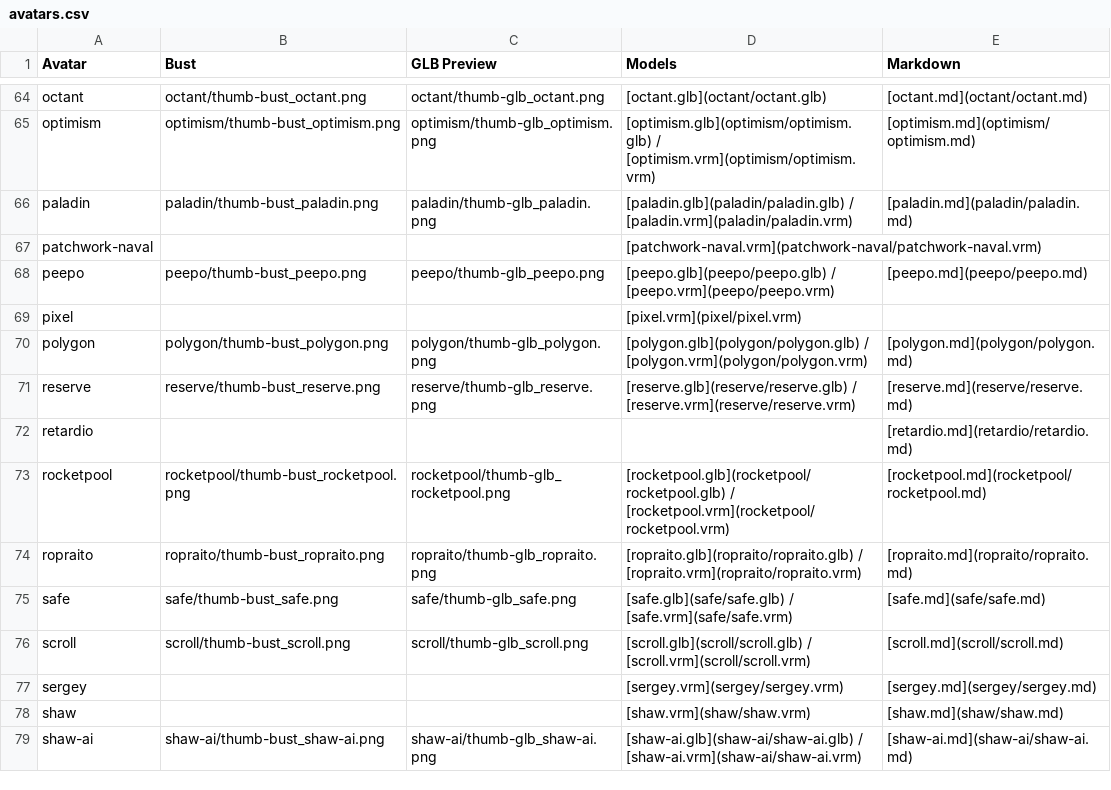
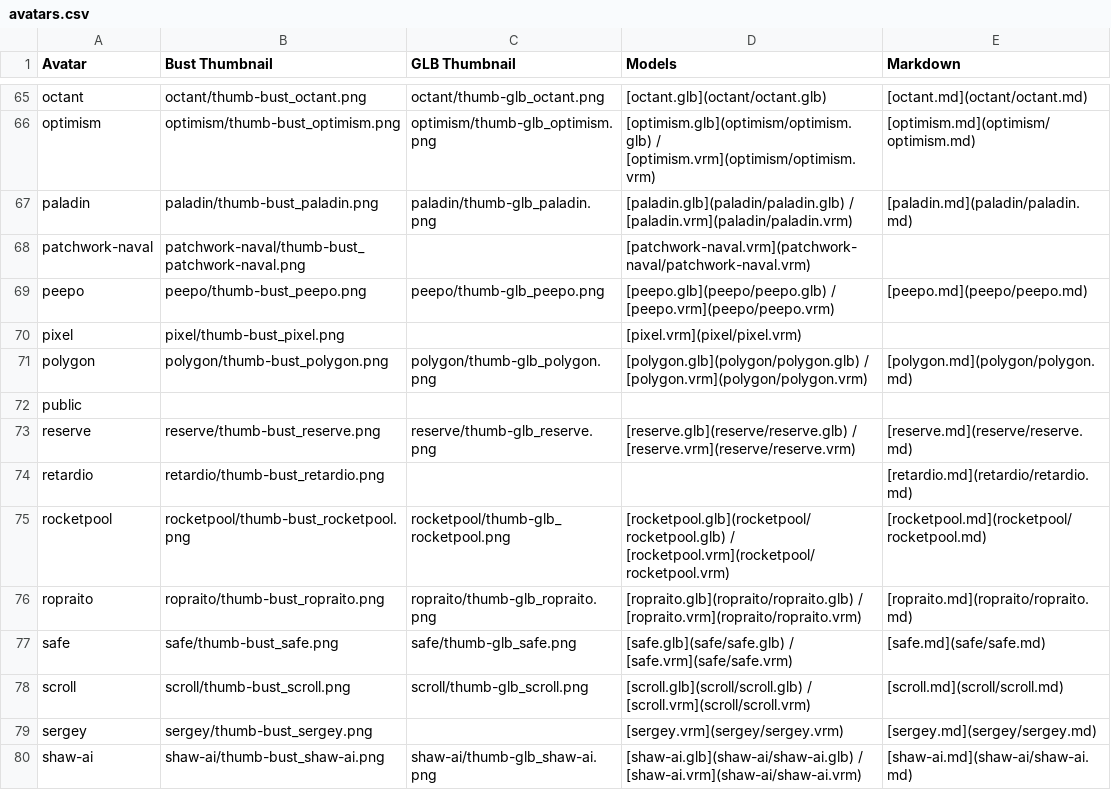
Before and after one commit to M3-org/avatars, a CSV file: avatars.csv, drawn as a sheet; only a part is shown, gaps mark what is left out; the diff covers the shown part only.

```diff
--- a/avatars.csv
+++ b/avatars.csv
@@ -1 +1 @@
-Avatar,Bust,GLB Preview,Models,Markdown
+Avatar,Bust Thumbnail,GLB Thumbnail,Models,Markdown
@@ -66,8 +67,9 @@ optimism,optimism/thumb-bust_optimism.png,optimism/thumb-glb_optimism.png,[optim
 paladin,paladin/thumb-bust_paladin.png,paladin/thumb-glb_paladin.png,[paladin.glb](paladin/paladin.glb) / [paladin.vrm](paladin/paladin.vrm),[paladin.md](paladin/paladin.md)
-patchwork-naval,,,[patchwork-naval.vrm](patchwork-naval/patchwork-naval.vrm),
+patchwork-naval,patchwork-naval/thumb-bust_patchwork-naval.png,,[patchwork-naval.vrm](patchwork-naval/patchwork-naval.vrm),
 peepo,peepo/thumb-bust_peepo.png,peepo/thumb-glb_peepo.png,[peepo.glb](peepo/peepo.glb) / [peepo.vrm](peepo/peepo.vrm),[peepo.md](peepo/peepo.md)
-pixel,,,[pixel.vrm](pixel/pixel.vrm),
+pixel,pixel/thumb-bust_pixel.png,,[pixel.vrm](pixel/pixel.vrm),
 polygon,polygon/thumb-bust_polygon.png,polygon/thumb-glb_polygon.png,[polygon.glb](polygon/polygon.glb) / [polygon.vrm](polygon/polygon.vrm),[polygon.md](polygon/polygon.md)
+public,,,,
 reserve,reserve/thumb-bust_reserve.png,reserve/thumb-glb_reserve.png,[reserve.glb](reserve/reserve.glb) / [reserve.vrm](reserve/reserve.vrm),[reserve.md](reserve/reserve.md)
-retardio,,,,[retardio.md](retardio/retardio.md)
+retardio,retardio/thumb-bust_retardio.png,,,[retardio.md](retardio/retardio.md)
 rocketpool,rocketpool/thumb-bust_rocketpool.png,rocketpool/thumb-glb_rocketpool.png,[rocketpool.glb](rocketpool/rocketpool.glb) / [rocketpool.vrm](rocketpool/rocketpool.vrm),[rocketpool.md](rocketpool/rocketpool.md)
@@ -76,4 +78,3 @@ safe,safe/thumb-bust_safe.png,safe/thumb-glb_safe.png,[safe.glb](safe/safe.glb)
 scroll,scroll/thumb-bust_scroll.png,scroll/thumb-glb_scroll.png,[scroll.glb](scroll/scroll.glb) / [scroll.vrm](scroll/scroll.vrm),[scroll.md](scroll/scroll.md)
-sergey,,,[sergey.vrm](sergey/sergey.vrm),[sergey.md](sergey/sergey.md)
-shaw,,,[shaw.vrm](shaw/shaw.vrm),[shaw.md](shaw/shaw.md)
+sergey,sergey/thumb-bust_sergey.png,,[sergey.vrm](sergey/sergey.vrm),[sergey.md](sergey/sergey.md)
 shaw-ai,shaw-ai/thumb-bust_shaw-ai.png,shaw-ai/thumb-glb_shaw-ai.png,[shaw-ai.glb](shaw-ai/shaw-ai.glb) / [shaw-ai.vrm](shaw-ai/shaw-ai.vrm),[shaw-ai.md](shaw-ai/shaw-ai.md)
```
Also changed, not shown: 1 added row, 1 moved row and 27 edited cells elsewhere in this file, 52 other files.
